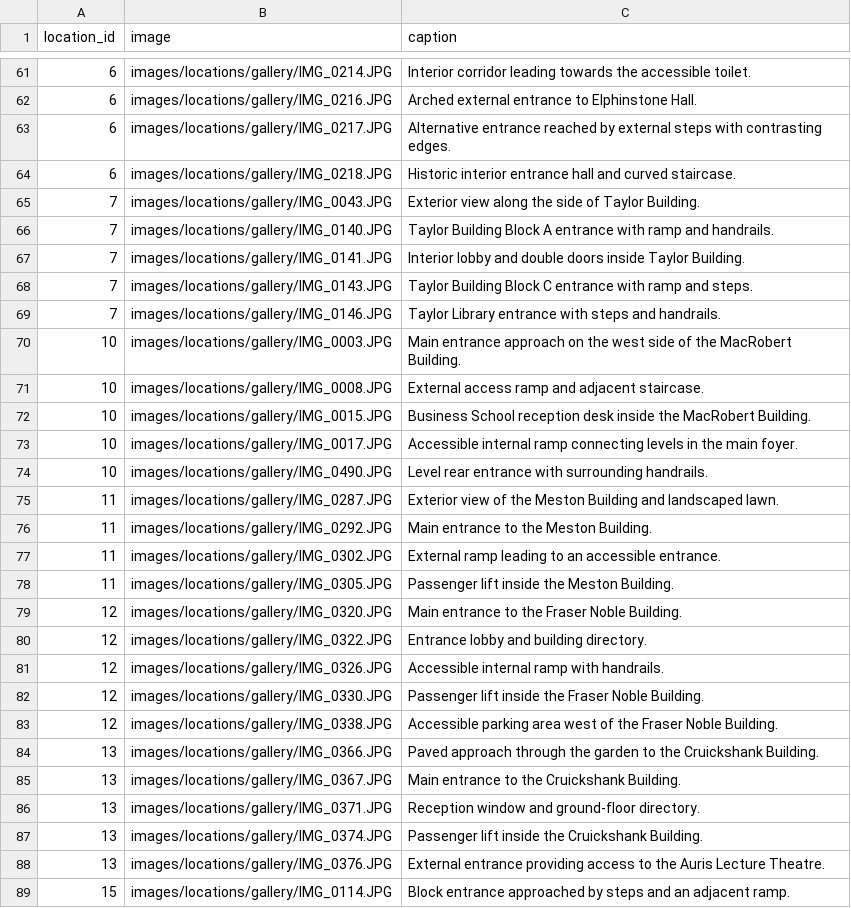
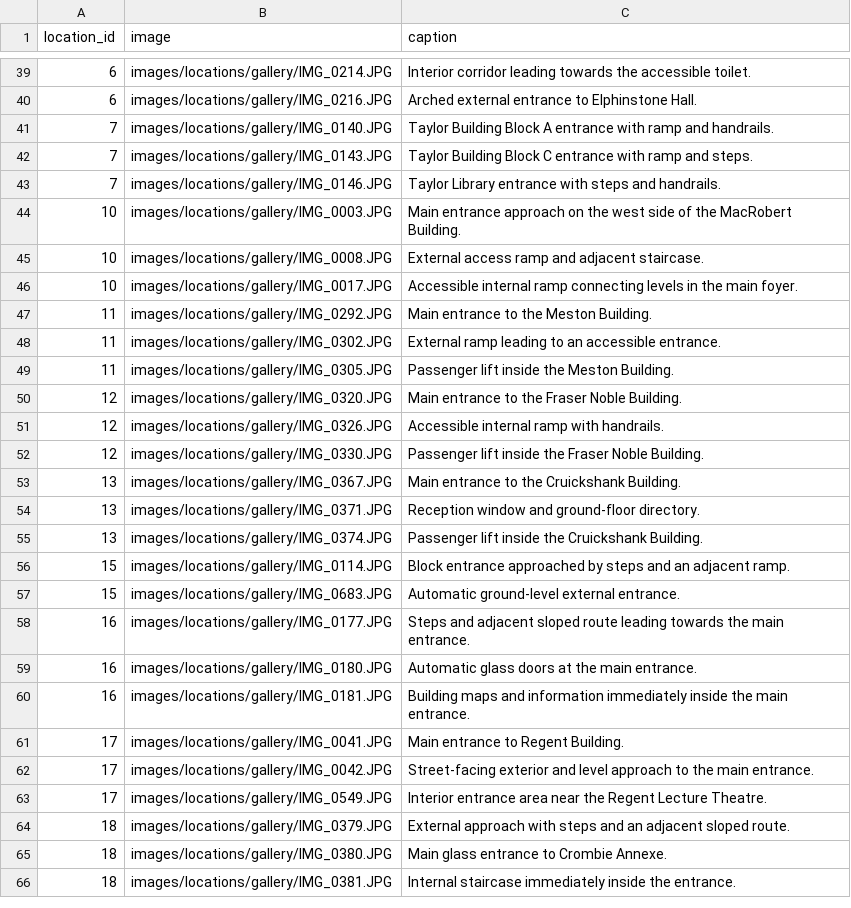
Before and after one commit to TeamBravoUoA/UoASensoryMap, a CSV file: data/LocationGalleryImage.csv, drawn as a sheet; only a part is shown, gaps mark what is left out; the shorter side is filled out with more unchanged rows; the diff covers the shown part only; the diff names each change by its address in the sheet, - before the commit and + after, or states it on an @@ line.

Commit message:
Remove Gallery Images and update Gallery CSV

```diff
--- a/data/LocationGalleryImage.csv
+++ b/data/LocationGalleryImage.csv
-row 63: 6 | images/locations/gallery/IMG_0217.JPG | Alternative entrance reached by external steps with contrasting edges.
-row 64: 6 | images/locations/gallery/IMG_0218.JPG | Historic interior entrance hall and curved staircase.
-row 65: 7 | images/locations/gallery/IMG_0043.JPG | Exterior view along the side of Taylor Building.
-row 67: 7 | images/locations/gallery/IMG_0141.JPG | Interior lobby and double doors inside Taylor Building.
-row 72: 10 | images/locations/gallery/IMG_0015.JPG | Business School reception desk inside the MacRobert Building.
-row 74: 10 | images/locations/gallery/IMG_0490.JPG | Level rear entrance with surrounding handrails.
-row 75: 11 | images/locations/gallery/IMG_0287.JPG | Exterior view of the Meston Building and landscaped lawn.
-row 80: 12 | images/locations/gallery/IMG_0322.JPG | Entrance lobby and building directory.
-row 83: 12 | images/locations/gallery/IMG_0338.JPG | Accessible parking area west of the Fraser Noble Building.
-row 84: 13 | images/locations/gallery/IMG_0366.JPG | Paved approach through the garden to the Cruickshank Building.
-row 88: 13 | images/locations/gallery/IMG_0376.JPG | External entrance providing access to the Auris Lecture Theatre.
```
Also changed, not shown: 40 removed rows elsewhere in this file, 52 other files.
